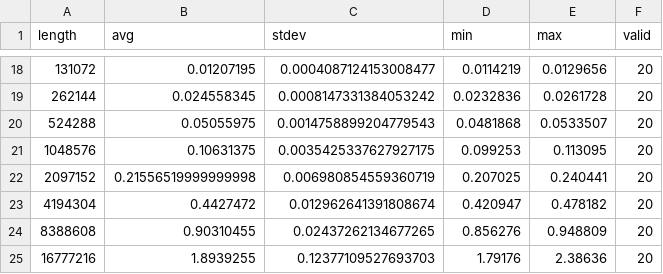
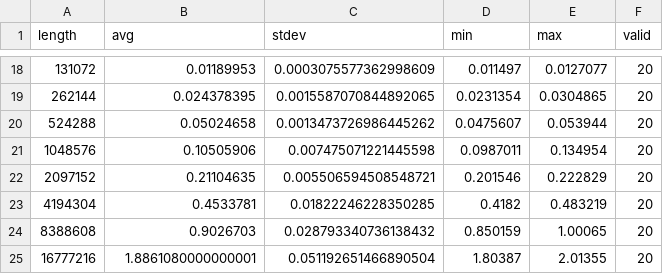
Before and after one commit to YashwanthKoleti/PCP_Project, a CSV file: src/seq_bailey.csv, drawn as a sheet; only a part is shown, gaps mark what is left out; the diff covers the shown part only.

```diff
--- a/src/seq_bailey.csv
+++ b/src/seq_bailey.csv
@@ -18,8 +18,8 @@ length,avg,stdev,min,max,valid
-131072,0.01207195,0.0004087124153008477,0.0114219,0.0129656,20
-262144,0.024558345,0.0008147331384053242,0.0232836,0.0261728,20
-524288,0.05055975,0.0014758899204779543,0.0481868,0.0533507,20
-1048576,0.10631375,0.0035425337627927175,0.099253,0.113095,20
-2097152,0.21556519999999998,0.006980854559360719,0.207025,0.240441,20
-4194304,0.4427472,0.012962641391808674,0.420947,0.478182,20
-8388608,0.90310455,0.02437262134677265,0.856276,0.948809,20
-16777216,1.8939255,0.12377109527693703,1.79176,2.38636,20
+131072,0.01189953,0.0003075577362998609,0.011497,0.0127077,20
+262144,0.024378395,0.0015587070844892065,0.0231354,0.0304865,20
+524288,0.05024658,0.0013473726986445262,0.0475607,0.053944,20
+1048576,0.10505906,0.007475071221445598,0.0987011,0.134954,20
+2097152,0.21104635,0.005506594508548721,0.201546,0.222829,20
+4194304,0.4533781,0.01822246228350285,0.4182,0.483219,20
+8388608,0.9026703,0.028793340736138432,0.850159,1.00065,20
+16777216,1.8861080000000001,0.051192651466890504,1.80387,2.01355,20
```
Also changed, not shown: 65 edited cells elsewhere in this file, src/bailey_parallel.csv, src/fftw_parallel.csv, 16 other files.
